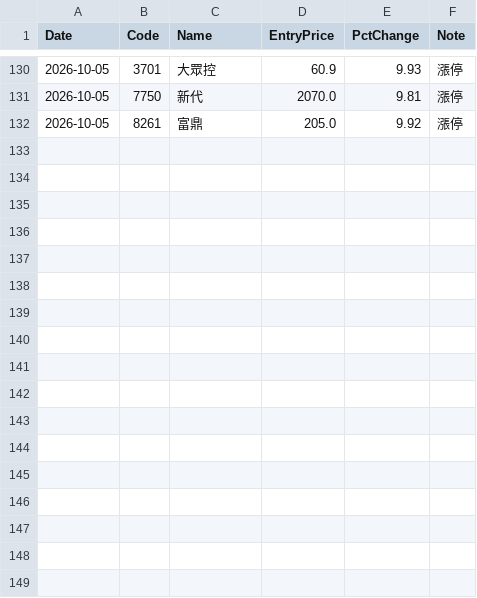
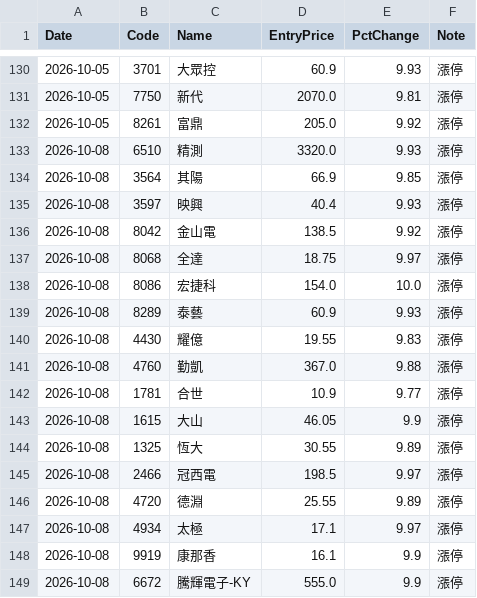
Before and after one commit to 88114www-ux/pitgwu.github.io, a CSV file: data/limit_up_2026_10.csv, drawn as a sheet; only a part is shown, gaps mark what is left out.

```diff
--- a/data/limit_up_2026_10.csv
+++ b/data/limit_up_2026_10.csv
@@ -132 +132,18 @@
 2026-10-05,8261,富鼎,205.0,9.92,漲停
+2026-10-08,6510,精測,3320.0,9.93,漲停
+2026-10-08,3564,其陽,66.9,9.85,漲停
+2026-10-08,3597,映興,40.4,9.93,漲停
+2026-10-08,8042,金山電,138.5,9.92,漲停
+2026-10-08,8068,全達,18.75,9.97,漲停
+2026-10-08,8086,宏捷科,154.0,10.0,漲停
+2026-10-08,8289,泰藝,60.9,9.93,漲停
+2026-10-08,4430,耀億,19.55,9.83,漲停
+2026-10-08,4760,勤凱,367.0,9.88,漲停
+2026-10-08,1781,合世,10.9,9.77,漲停
+2026-10-08,1615,大山,46.05,9.9,漲停
+2026-10-08,1325,恆大,30.55,9.89,漲停
+2026-10-08,2466,冠西電,198.5,9.97,漲停
+2026-10-08,4720,德淵,25.55,9.89,漲停
+2026-10-08,4934,太極,17.1,9.97,漲停
+2026-10-08,9919,康那香,16.1,9.9,漲停
+2026-10-08,6672,騰輝電子-KY,555.0,9.9,漲停
```
Also changed, not shown: 1 other file.
